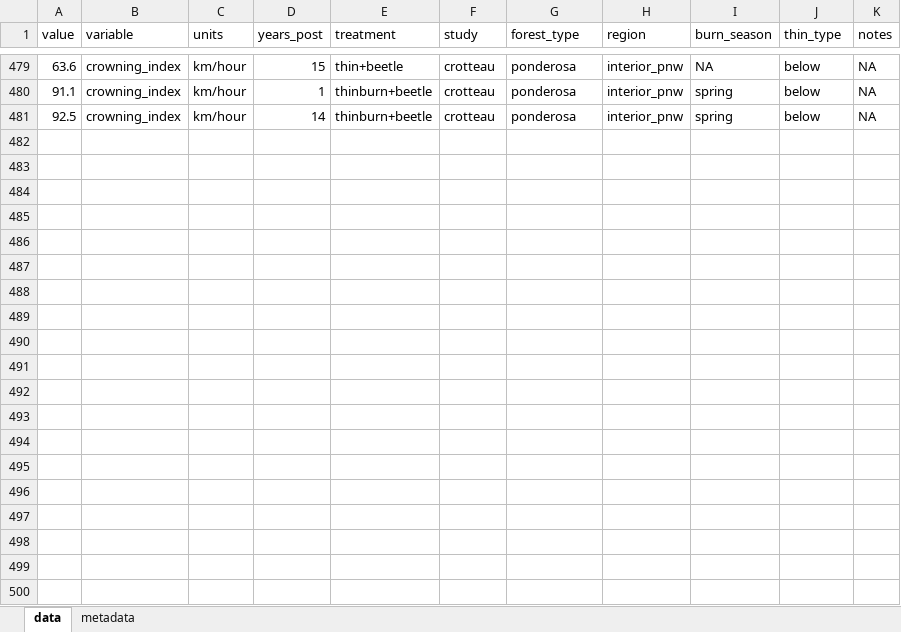
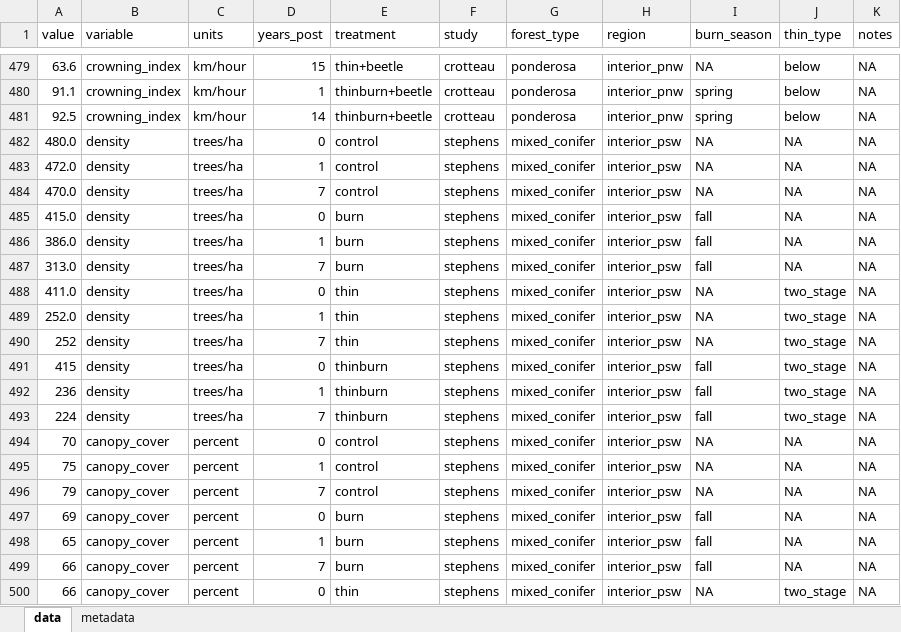
Before and after one commit to don-radcliffe/fuels_longevity, an Excel workbook: data/web_plot_digitizer_data.xlsx, sheet data, drawn as a sheet; only a part is shown, gaps mark what is left out; values as stored, in another font and other column widths than the file's, no borders; charts and pictures not drawn; the diff covers the shown part only; the diff names each change by its address in the sheet, - before the commit and + after, or states it on an @@ line.

Commit message:
digitized Stephens 2012

```diff
--- a/data/web_plot_digitizer_data.xlsx (sheet data)
+++ b/data/web_plot_digitizer_data.xlsx (sheet data)
+row 482: 480.0 | density | trees/ha | 0 | control | stephens | mixed_conifer | interior_psw | NA | NA | NA
+row 483: 472.0 | density | trees/ha | 1 | control | stephens | mixed_conifer | interior_psw | NA | NA | NA
+row 484: 470.0 | density | trees/ha | 7 | control | stephens | mixed_conifer | interior_psw | NA | NA | NA
+row 485: 415.0 | density | trees/ha | 0 | burn | stephens | mixed_conifer | interior_psw | fall | NA | NA
+row 486: 386.0 | density | trees/ha | 1 | burn | stephens | mixed_conifer | interior_psw | fall | NA | NA
+row 487: 313.0 | density | trees/ha | 7 | burn | stephens | mixed_conifer | interior_psw | fall | NA | NA
+row 488: 411.0 | density | trees/ha | 0 | thin | stephens | mixed_conifer | interior_psw | NA | two_stage | NA
+row 489: 252.0 | density | trees/ha | 1 | thin | stephens | mixed_conifer | interior_psw | NA | two_stage | NA
+row 490: 252 | density | trees/ha | 7 | thin | stephens | mixed_conifer | interior_psw | NA | two_stage | NA
+row 491: 415 | density | trees/ha | 0 | thinburn | stephens | mixed_conifer | interior_psw | fall | two_stage | NA
+row 492: 236 | density | trees/ha | 1 | thinburn | stephens | mixed_conifer | interior_psw | fall | two_stage | NA
+row 493: 224 | density | trees/ha | 7 | thinburn | stephens | mixed_conifer | interior_psw | fall | two_stage | NA
+row 494: 70 | canopy_cover | percent | 0 | control | stephens | mixed_conifer | interior_psw | NA | NA | NA
+row 495: 75 | canopy_cover | percent | 1 | control | stephens | mixed_conifer | interior_psw | NA | NA | NA
+row 496: 79 | canopy_cover | percent | 7 | control | stephens | mixed_conifer | interior_psw | NA | NA | NA
+row 497: 69 | canopy_cover | percent | 0 | burn | stephens | mixed_conifer | interior_psw | fall | NA | NA
+row 498: 65 | canopy_cover | percent | 1 | burn | stephens | mixed_conifer | interior_psw | fall | NA | NA
+row 499: 66 | canopy_cover | percent | 7 | burn | stephens | mixed_conifer | interior_psw | fall | NA | NA
+row 500: 66 | canopy_cover | percent | 0 | thin | stephens | mixed_conifer | interior_psw | NA | two_stage | NA
```
Also changed, not shown: 113 added rows elsewhere in this sheet, 3 other files.
